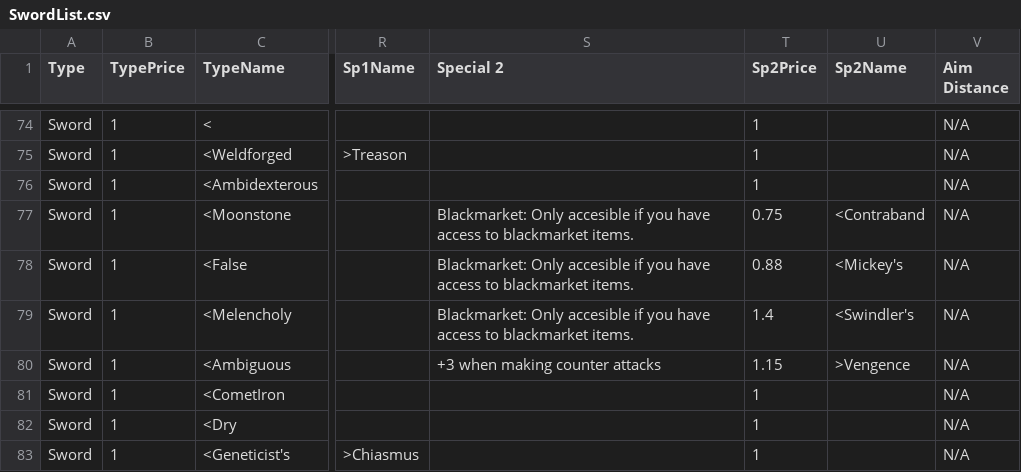
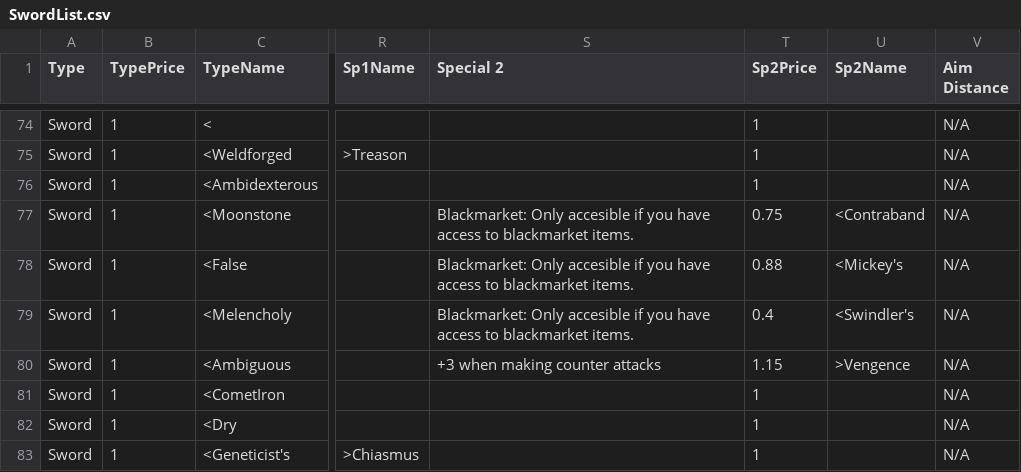
Before and after one commit to alastair-JL/StarTraveller, a CSV file: SwordList.csv, drawn as a sheet; only a part is shown, gaps mark what is left out; the diff names each change by its address in the sheet, - before the commit and + after, or states it on an @@ line.

```diff
--- a/SwordList.csv
+++ b/SwordList.csv
-T79 (Sp2Price): 1.4
+T79 (Sp2Price): 0.4
```
Also changed, not shown: KnifeList.csv.
